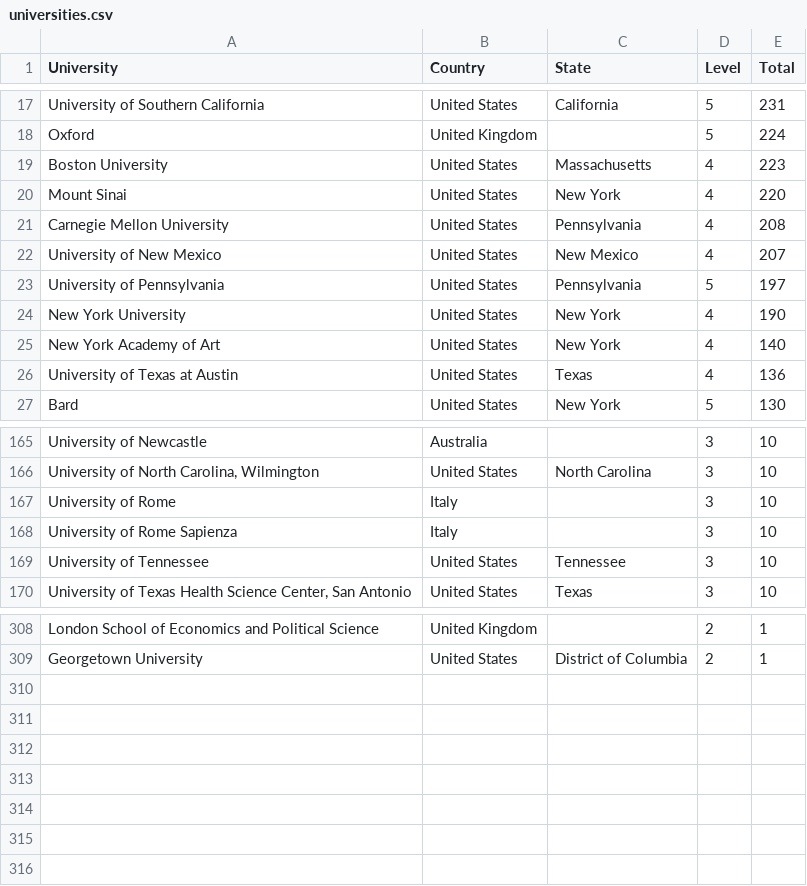
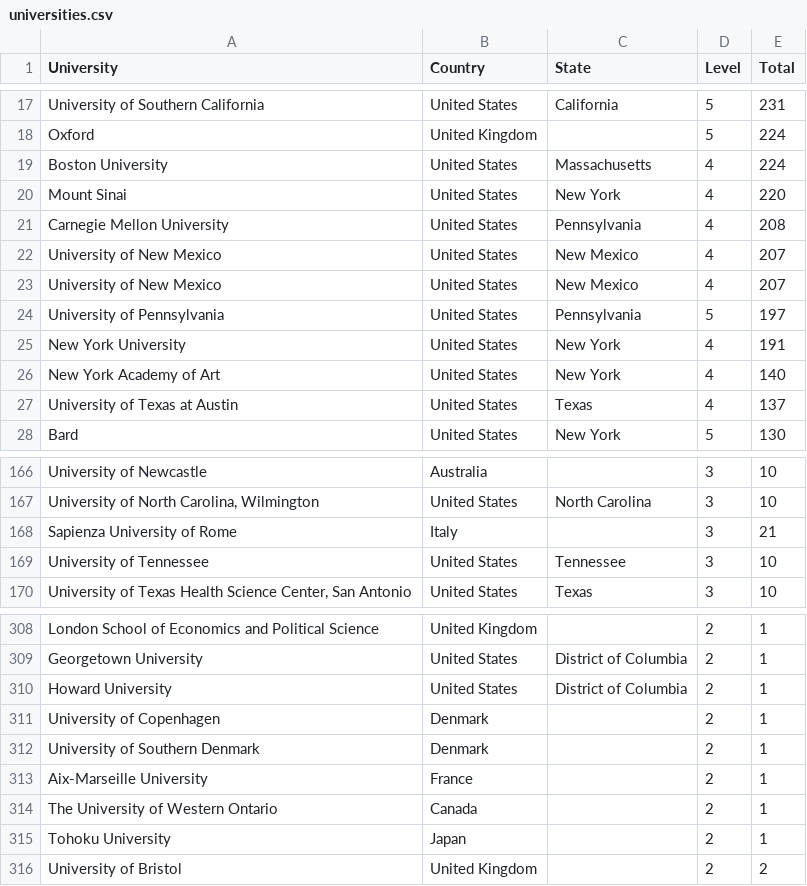
Before and after one commit to Ringy-Bell/Epstein_Universities, a CSV file: data/universities.csv, drawn as a sheet; only a part is shown, gaps mark what is left out; the diff covers the shown part only.

Commit message:
Added names and universities. One dedupe.

```diff
--- a/data/universities.csv
+++ b/data/universities.csv
@@ -18,3 +18,3 @@ University of Southern California,United States,California,5,231
 Oxford,United Kingdom,,5,224
-Boston University,United States,Massachusetts,4,223
+Boston University,United States,Massachusetts,4,224
 Mount Sinai,United States,New York,4,220
@@ -22,6 +22,7 @@ Carnegie Mellon University,United States,Pennsylvania,4,208
 University of New Mexico,United States,New Mexico,4,207
+University of New Mexico,United States,New Mexico,4,207
 University of Pennsylvania,United States,Pennsylvania,5,197
-New York University,United States,New York,4,190
+New York University,United States,New York,4,191
 New York Academy of Art,United States,New York,4,140
-University of Texas at Austin,United States,Texas,4,136
+University of Texas at Austin,United States,Texas,4,137
 Bard,United States,New York,5,130
@@ -166,4 +167,3 @@ University of Newcastle,Australia,,3,10
 "University of North Carolina, Wilmington",United States,North Carolina,3,10
-University of Rome,Italy,,3,10
-University of Rome Sapienza,Italy,,3,10
+Sapienza University of Rome,Italy,,3,21
 University of Tennessee,United States,Tennessee,3,10
@@ -309 +309,8 @@ London School of Economics and Political Science,United Kingdom,,2,1
 Georgetown University,United States,District of Columbia,2,1
+Howard University,United States,District of Columbia,2,1
+University of Copenhagen,Denmark,,2,1
+University of Southern Denmark,Denmark,,2,1
+Aix-Marseille University,France,,2,1
+The University of Western Ontario,Canada,,2,1
+Tohoku University,Japan,,2,1
+University of Bristol,United Kingdom,,2,2
```
Also changed, not shown: 16 edited cells elsewhere in this file, data/conn_profs_ai.csv.
